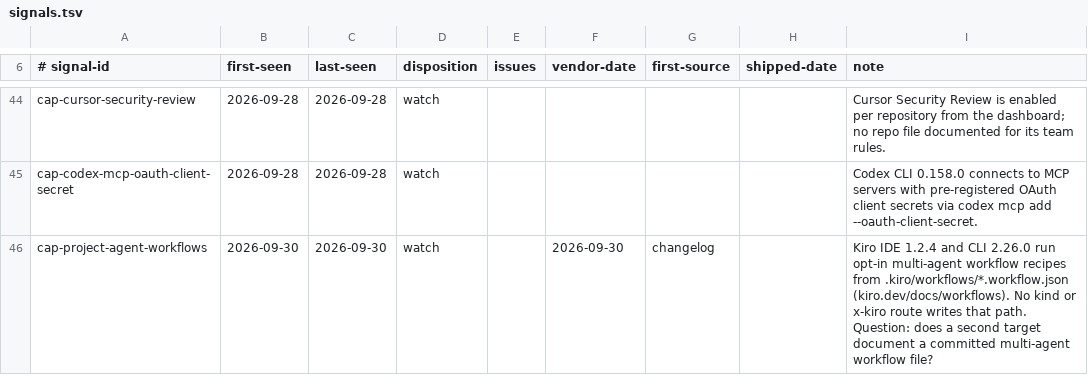
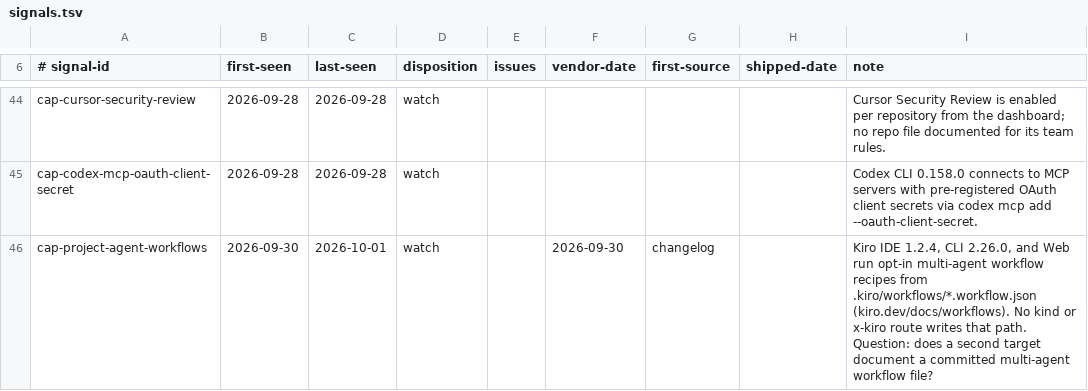
Before and after one commit to Chemaclass/agnostic-ai, a TSV file: scripts/target-audit/signals.tsv, drawn as a sheet; only a part is shown, gaps mark what is left out.

```diff
--- a/scripts/target-audit/signals.tsv
+++ b/scripts/target-audit/signals.tsv
@@ -45,2 +45,2 @@ cap-cursor-security-review	2026-09-28	2026-09-28	watch					Cursor Security Revie
 cap-codex-mcp-oauth-client-secret	2026-09-28	2026-09-28	watch					Codex CLI 0.158.0 connects to MCP servers with pre-registered OAuth client secrets via codex mcp add --oauth-client-secret.
-cap-project-agent-workflows	2026-09-30	2026-09-30	watch		2026-09-30	changelog		Kiro IDE 1.2.4 and CLI 2.26.0 run opt-in multi-agent workflow recipes from .kiro/workflows/*.workflow.json (kiro.dev/docs/workflows). No kind or x-kiro route writes that path. Question: does a second target document a committed multi-agent workflow file?
+cap-project-agent-workflows	2026-09-30	2026-10-01	watch		2026-09-30	changelog		Kiro IDE 1.2.4, CLI 2.26.0, and Web run opt-in multi-agent workflow recipes from .kiro/workflows/*.workflow.json (kiro.dev/docs/workflows). No kind or x-kiro route writes that path. Question: does a second target document a committed multi-agent workflow file?
```
Also changed, not shown: scripts/target-audit/triage-cases.tsv, 1 other file.
